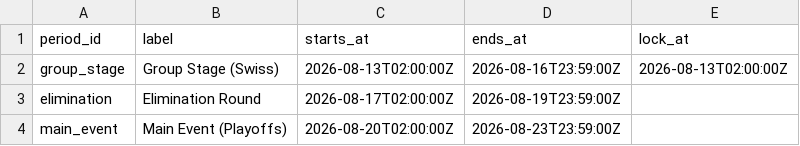
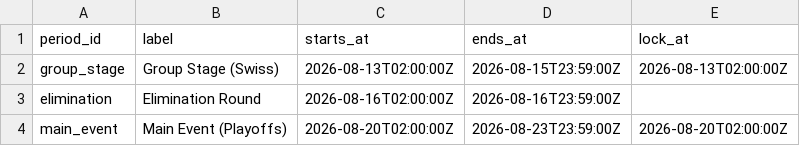
Before and after one commit to saalocin/dotaTI2026, a CSV file: seeds/event_calendar.csv, drawn as a sheet.

```diff
--- a/seeds/event_calendar.csv
+++ b/seeds/event_calendar.csv
@@ -1,4 +1,4 @@
 period_id,label,starts_at,ends_at,lock_at
-group_stage,Group Stage (Swiss),2026-08-13T02:00:00Z,2026-08-16T23:59:00Z,2026-08-13T02:00:00Z
-elimination,Elimination Round,2026-08-17T02:00:00Z,2026-08-19T23:59:00Z,
-main_event,Main Event (Playoffs),2026-08-20T02:00:00Z,2026-08-23T23:59:00Z,
+group_stage,Group Stage (Swiss),2026-08-13T02:00:00Z,2026-08-15T23:59:00Z,2026-08-13T02:00:00Z
+elimination,Elimination Round,2026-08-16T02:00:00Z,2026-08-16T23:59:00Z,
+main_event,Main Event (Playoffs),2026-08-20T02:00:00Z,2026-08-23T23:59:00Z,2026-08-20T02:00:00Z
```
Also changed, not shown: seeds/banner_layouts.csv, seeds/bracket_topology.csv, 16 other files.
